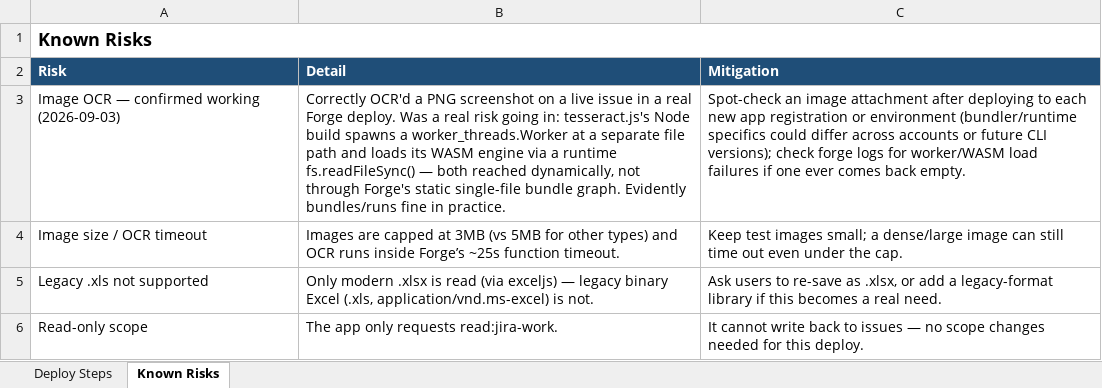
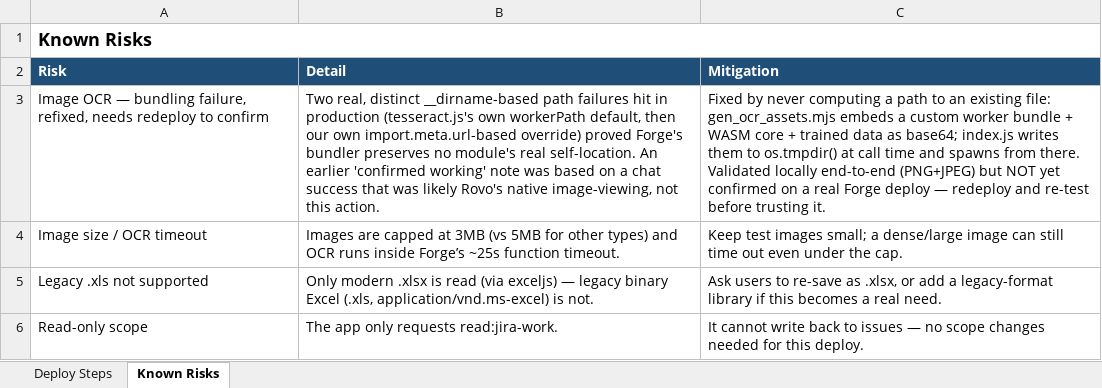
Before and after one commit to calvinrahmat/rovo-attachment-reader, an Excel workbook: RUNBOOK.xlsx, sheet Known Risks, drawn as a sheet; values as stored, in another font and other column widths than the file's, no borders; removed rows and columns are numbered as before the commit, all else as after; the diff names each change by its address in the sheet, - before the commit and + after, or states it on an @@ line.

```diff
--- a/RUNBOOK.xlsx (sheet Known Risks)
+++ b/RUNBOOK.xlsx (sheet Known Risks)
-row 3: Image OCR — confirmed working (2026-09-03) | Correctly OCR'd a PNG screenshot on a live issue in a real Forge deploy. Was a real risk going in: tesseract.js's Node build spawns a worker_threads.Worker at a separate file path and loads its WASM engine via a runtime fs.readFileSync() — both reached dynamically, not through Forge's static single-file bundle graph. Evidently bundles/runs fine in practice. | Spot-check an image attachment after deploying to each new app registration or environment (bundler/runtime specifics could differ across accounts or future CLI versions); check forge logs for worker/WASM load failures if one ever comes back empty.
+row 3: Image OCR — bundling failure, refixed, needs redeploy to confirm | Two real, distinct __dirname-based path failures hit in production (tesseract.js's own workerPath default, then our own import.meta.url-based override) proved Forge's bundler preserves no module's real self-location. An earlier 'confirmed working' note was based on a chat success that was likely Rovo's native image-viewing, not this action. | Fixed by never computing a path to an existing file: gen_ocr_assets.mjs embeds a custom worker bundle + WASM core + trained data as base64; index.js writes them to os.tmpdir() at call time and spawns from there. Validated locally end-to-end (PNG+JPEG) but NOT yet confirmed on a real Forge deploy — redeploy and re-test before trusting it.
```
Also changed, not shown: sheet Deploy Steps, 7 other files.
